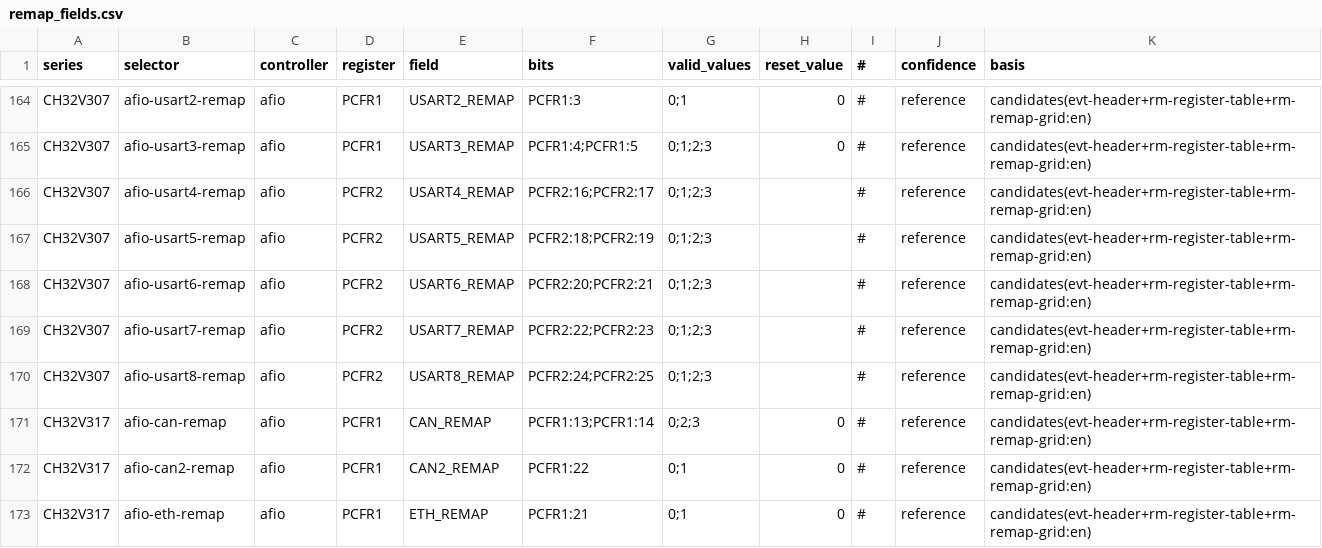
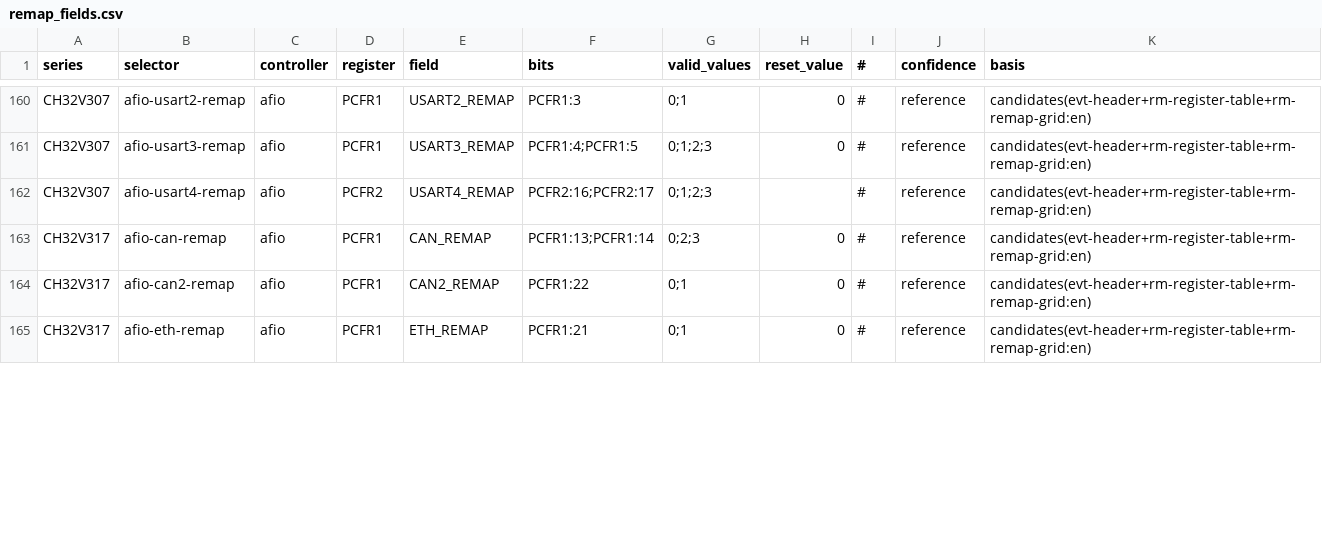
Before and after one commit to ch32-riscv-ug/ch32-device-data, a CSV file: tables/remap_fields.csv, drawn as a sheet; only a part is shown, gaps mark what is left out; the diff covers the shown part only; the diff names each change by its address in the sheet, - before the commit and + after, or states it on an @@ line.

Commit message:
Refactor remap configurations for AFIO peripherals across multiple candidates
- Updated register references from "PCFR1|PCFR" to "PCFR1" for I2C1, SPI1, TIM1, TIM2, TIM3, TIM4, USART1, USART2, and USART3 remap configurations in ch32v103c8t6.json, ch32v103c8u6.json, and ch32v103r8t6.json.
- Removed redundant entries for "PCFR" in the bits array for the aforementioned peripherals.
- Enhanced the valid values source descriptions to include EVT decoder references for better clarity.
- Added support for multiple manuals in the provenance section of ch32v303cb.json, ch32v303rb.json, and ch32v303rc.json.
- Ensured consistency in reset values and valid value sources across all remap configurations.

```diff
--- a/tables/remap_fields.csv
+++ b/tables/remap_fields.csv
-row 167: CH32V307 | afio-usart5-remap | afio | PCFR2 | USART5_REMAP | PCFR2:18;PCFR2:19 | 0;1;2;3 |  | # | reference | candidates(evt-header+rm-register-table+rm-remap-grid:en)
-row 168: CH32V307 | afio-usart6-remap | afio | PCFR2 | USART6_REMAP | PCFR2:20;PCFR2:21 | 0;1;2;3 |  | # | reference | candidates(evt-header+rm-register-table+rm-remap-grid:en)
-row 169: CH32V307 | afio-usart7-remap | afio | PCFR2 | USART7_REMAP | PCFR2:22;PCFR2:23 | 0;1;2;3 |  | # | reference | candidates(evt-header+rm-register-table+rm-remap-grid:en)
-row 170: CH32V307 | afio-usart8-remap | afio | PCFR2 | USART8_REMAP | PCFR2:24;PCFR2:25 | 0;1;2;3 |  | # | reference | candidates(evt-header+rm-register-table+rm-remap-grid:en)
```
Also changed, not shown: 8 removed rows and 76 edited cells elsewhere in this file, tables/remap_routes.csv, 44 other files.
